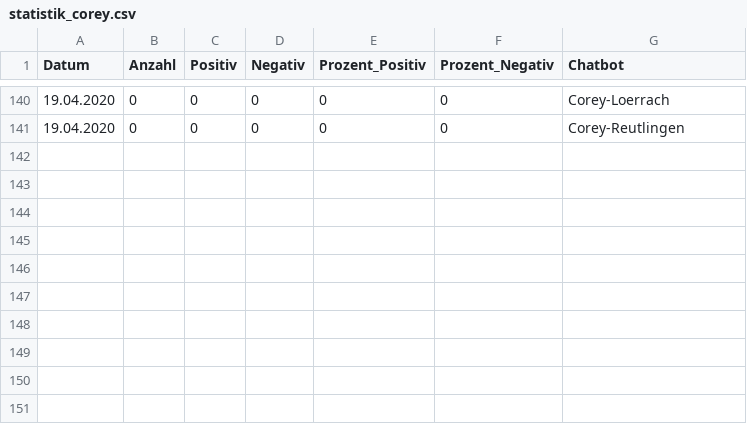
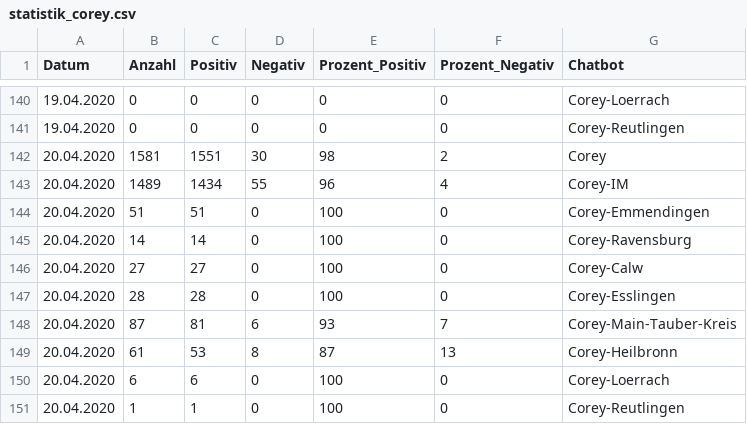
Before and after one commit to gmenessy/docrx, a CSV file: app/statistik_corey.csv, drawn as a sheet; only a part is shown, gaps mark what is left out.

```diff
--- a/app/statistik_corey.csv
+++ b/app/statistik_corey.csv
@@ -141 +141,11 @@ Datum;Anzahl ;Positiv;Negativ;Prozent_Positiv;Prozent_Negativ;Chatbot
 19.04.2020;0;0;0;0;0;Corey-Reutlingen
+20.04.2020;1581;1551;30;98;2;Corey
+20.04.2020;1489;1434;55;96;4;Corey-IM
+20.04.2020;51;51;0;100;0;Corey-Emmendingen
+20.04.2020;14;14;0;100;0;Corey-Ravensburg
+20.04.2020;27;27;0;100;0;Corey-Calw
+20.04.2020;28;28;0;100;0;Corey-Esslingen
+20.04.2020;87;81;6;93;7;Corey-Main-Tauber-Kreis
+20.04.2020;61;53;8;87;13;Corey-Heilbronn
+20.04.2020;6;6;0;100;0;Corey-Loerrach
+20.04.2020;1;1;0;100;0;Corey-Reutlingen
```
Also changed, not shown: 2 other files.
